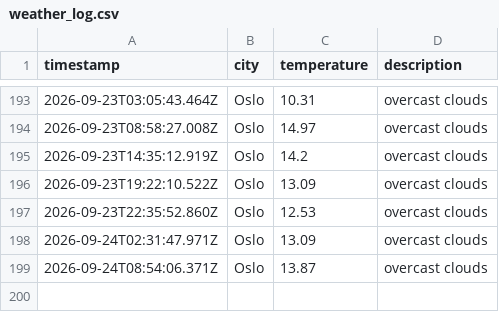
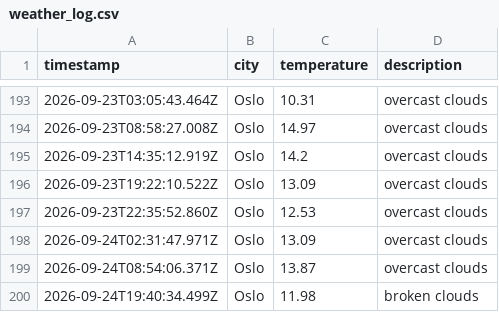
Before and after one commit to ZAshter/weather_data_ops, a CSV file: data/weather_log.csv, drawn as a sheet; only a part is shown, gaps mark what is left out; the diff names each change by its address in the sheet, - before the commit and + after, or states it on an @@ line.

```diff
--- a/data/weather_log.csv
+++ b/data/weather_log.csv
+row 200: 2026-09-24T19:40:34.499Z | Oslo | 11.98 | broken clouds
```
Also changed, not shown: 1 other file.
